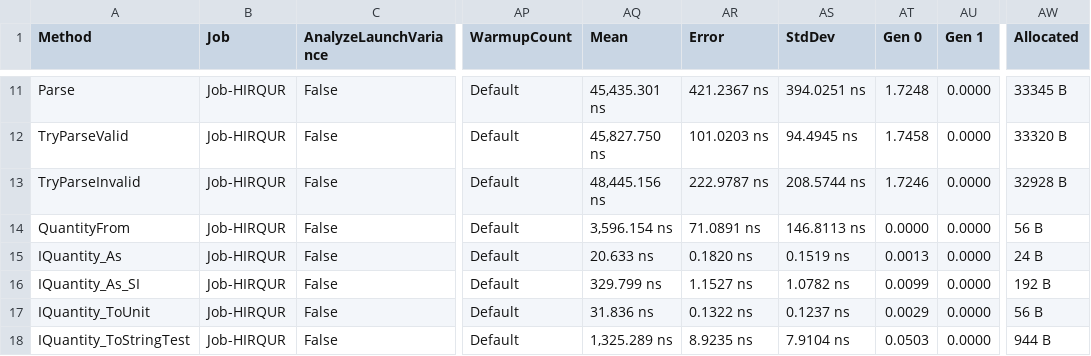
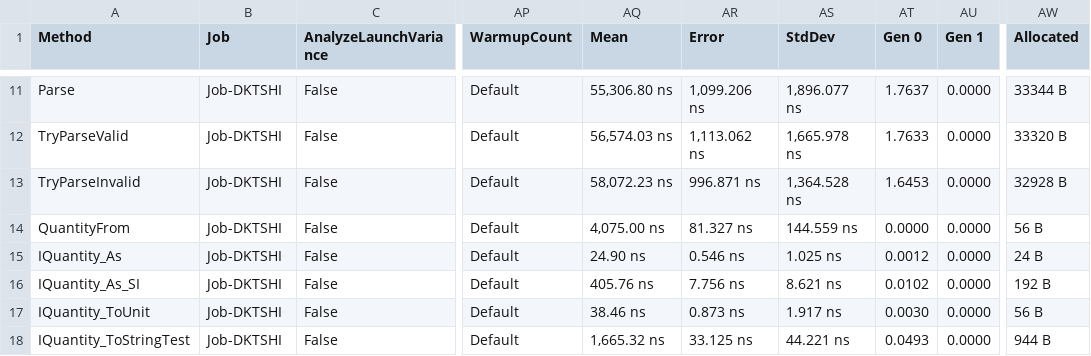
Before and after one commit to angularsen/UnitsNet, a CSV file: benchmarks/netcoreapp50/results/UnitsNet.Benchmark.UnitsNetBenchmarks-report.csv, drawn as a sheet; only a part is shown, gaps mark what is left out; the diff covers the shown part only; the diff names each change by its address in the sheet, - before the commit and + after, or states it on an @@ line.

```diff
--- a/benchmarks/netcoreapp50/results/UnitsNet.Benchmark.UnitsNetBenchmarks-report.csv
+++ b/benchmarks/netcoreapp50/results/UnitsNet.Benchmark.UnitsNetBenchmarks-report.csv
-B11:B18 (Job): Job-HIRQUR
+B11:B18 (Job): Job-DKTSHI
-AQ11 (Mean): 45,435.301 ns
+AQ11 (Mean): 55,306.80 ns
-AR11 (Error): 421.2367 ns
+AR11 (Error): 1,099.206 ns
-AS11 (StdDev): 394.0251 ns
+AS11 (StdDev): 1,896.077 ns
-AT11 (Gen 0): 1.7248
+AT11 (Gen 0): 1.7637
-AW11 (Allocated): 33345 B
+AW11 (Allocated): 33344 B
-AQ12 (Mean): 45,827.750 ns
+AQ12 (Mean): 56,574.03 ns
-AR12 (Error): 101.0203 ns
+AR12 (Error): 1,113.062 ns
-AS12 (StdDev): 94.4945 ns
+AS12 (StdDev): 1,665.978 ns
-AT12 (Gen 0): 1.7458
+AT12 (Gen 0): 1.7633
-AQ13 (Mean): 48,445.156 ns
+AQ13 (Mean): 58,072.23 ns
-AR13 (Error): 222.9787 ns
+AR13 (Error): 996.871 ns
-AS13 (StdDev): 208.5744 ns
+AS13 (StdDev): 1,364.528 ns
-AT13 (Gen 0): 1.7246
+AT13 (Gen 0): 1.6453
-AQ14 (Mean): 3,596.154 ns
+AQ14 (Mean): 4,075.00 ns
-AR14 (Error): 71.0891 ns
+AR14 (Error): 81.327 ns
-AS14 (StdDev): 146.8113 ns
+AS14 (StdDev): 144.559 ns
-AQ15 (Mean): 20.633 ns
+AQ15 (Mean): 24.90 ns
-AR15 (Error): 0.1820 ns
+AR15 (Error): 0.546 ns
-AS15 (StdDev): 0.1519 ns
+AS15 (StdDev): 1.025 ns
-AT15 (Gen 0): 0.0013
+AT15 (Gen 0): 0.0012
-AQ16 (Mean): 329.799 ns
+AQ16 (Mean): 405.76 ns
-AR16 (Error): 1.1527 ns
+AR16 (Error): 7.756 ns
-AS16 (StdDev): 1.0782 ns
+AS16 (StdDev): 8.621 ns
-AT16 (Gen 0): 0.0099
+AT16 (Gen 0): 0.0102
-AQ17 (Mean): 31.836 ns
+AQ17 (Mean): 38.46 ns
-AR17 (Error): 0.1322 ns
+AR17 (Error): 0.873 ns
-AS17 (StdDev): 0.1237 ns
+AS17 (StdDev): 1.917 ns
-AT17 (Gen 0): 0.0029
+AT17 (Gen 0): 0.0030
-AQ18 (Mean): 1,325.289 ns
+AQ18 (Mean): 1,665.32 ns
-AR18 (Error): 8.9235 ns
+AR18 (Error): 33.125 ns
-AS18 (StdDev): 7.9104 ns
+AS18 (StdDev): 44.221 ns
-AT18 (Gen 0): 0.0503
+AT18 (Gen 0): 0.0493
```
Also changed, not shown: 40 edited cells elsewhere in this file, 5 other files.
